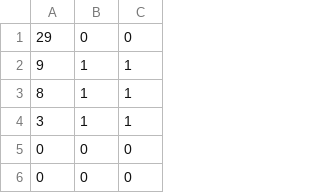
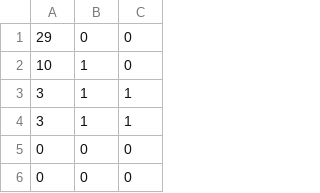
Before and after one commit to vzmc/TeamWork, a CSV file: TeamWorkGame/TeamWorkGame/TeamWorkGame/bin/x86/Debug/Content/Stage/StageData.csv, drawn as a sheet; only a part is shown.

```diff
--- a/TeamWorkGame/TeamWorkGame/TeamWorkGame/bin/x86/Debug/Content/Stage/StageData.csv
+++ b/TeamWorkGame/TeamWorkGame/TeamWorkGame/bin/x86/Debug/Content/Stage/StageData.csv
@@ -1,4 +1,4 @@
 29,0,0,
-9,1,1,
-8,1,1,
+10,1,0,
+3,1,1,
 3,1,1,
```
Also changed, not shown: 14 other files.
